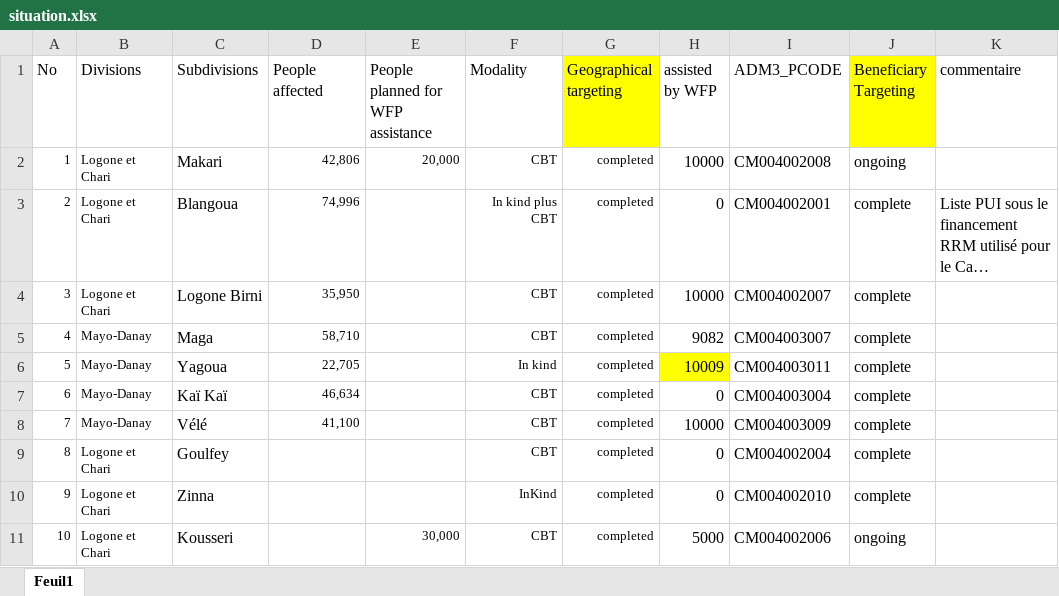
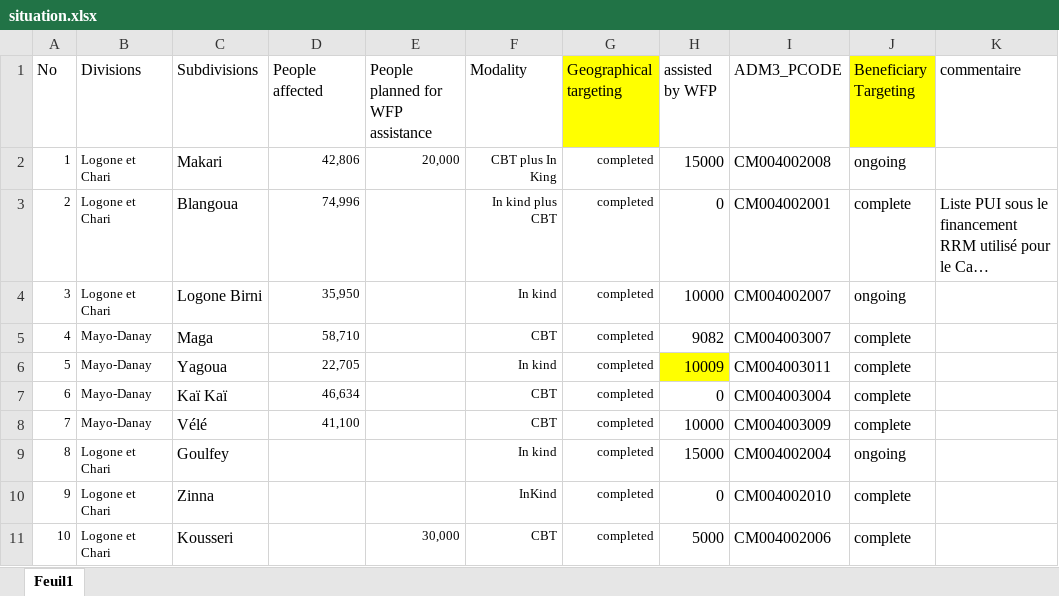
Before and after one commit to ididabo/FN_Flood_Response, an Excel workbook: data/situation.xlsx, sheet Feuil1, drawn as a sheet; long unchanged cells end in …; values as stored, in another font and other column widths than the file's, no borders; the diff names each change by its address in the sheet, - before the commit and + after, or states it on an @@ line.

```diff
--- a/data/situation.xlsx (sheet Feuil1)
+++ b/data/situation.xlsx (sheet Feuil1)
-F2 (Modality): CBT
+F2 (Modality): CBT plus In King
-H2 (assisted by WFP): 10000
+H2 (assisted by WFP): 15000
-F4 (Modality): CBT
+F4 (Modality): In kind
-J4 (Beneficiary Targeting): complete
+J4 (Beneficiary Targeting): ongoing
-F9 (Modality): CBT
+F9 (Modality): In kind
-H9 (assisted by WFP): 0
+H9 (assisted by WFP): 15000
-J9 (Beneficiary Targeting): complete
+J9 (Beneficiary Targeting): ongoing
-J11 (Beneficiary Targeting): ongoing
+J11 (Beneficiary Targeting): complete
```
Also changed, not shown: 3 other files.
